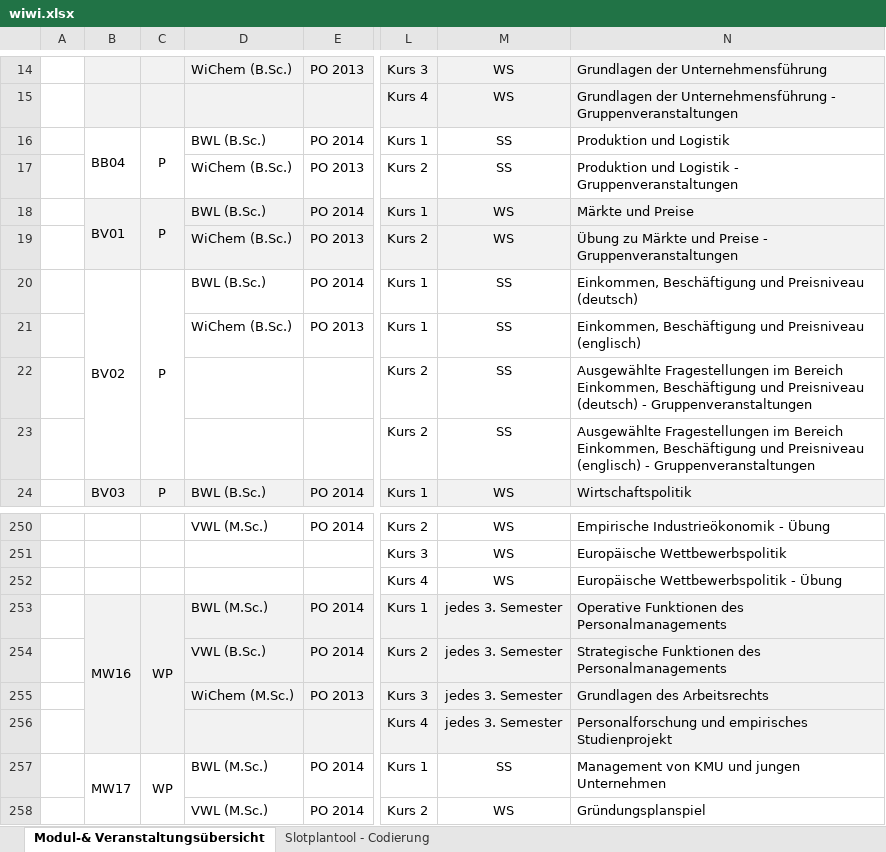
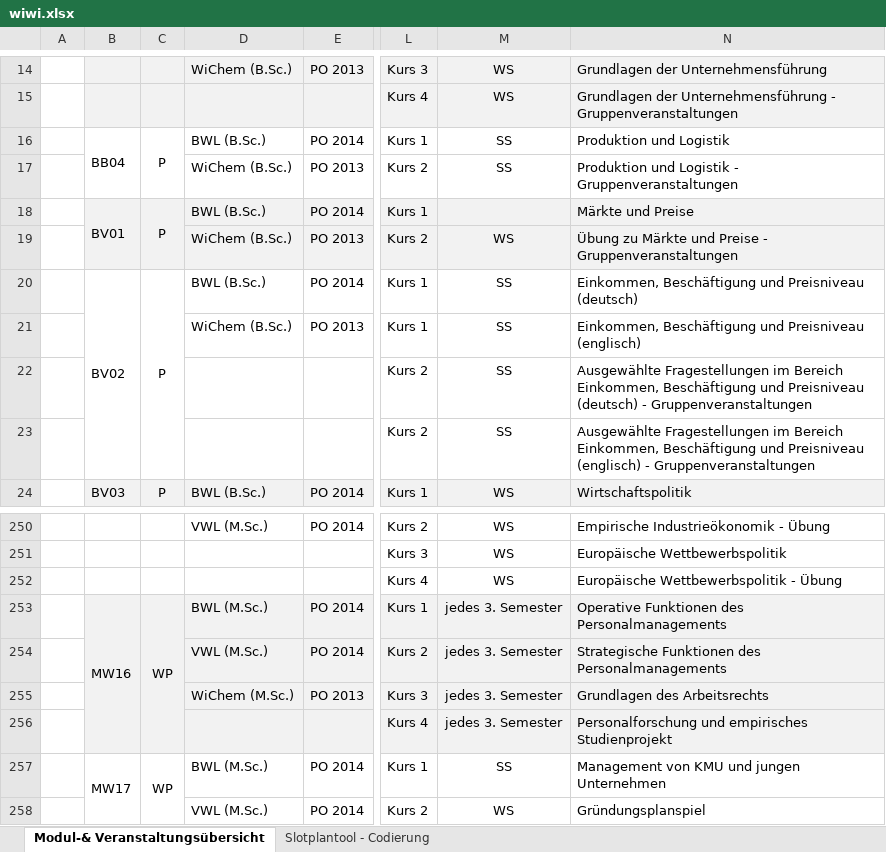
Before and after one commit to plues/data, an Excel workbook: raw/wiwi.xlsx, sheet Modul-& Veranstaltungsübersicht, drawn as a sheet; only a part is shown, gaps mark what is left out; values as stored, in another font and other column widths than the file's, no borders; the diff names each change by its address in the sheet, - before the commit and + after, or states it on an @@ line.

Commit message:
Updated MW16, maps to bwl master and not bachelor

```diff
--- a/raw/wiwi.xlsx (sheet Modul-& Veranstaltungsübersicht)
+++ b/raw/wiwi.xlsx (sheet Modul-& Veranstaltungsübersicht)
-M18: WS
+M18: (empty)
-D254: VWL (B.Sc.)
+D254: VWL (M.Sc.)
```
Also changed, not shown: charts or pictures.
